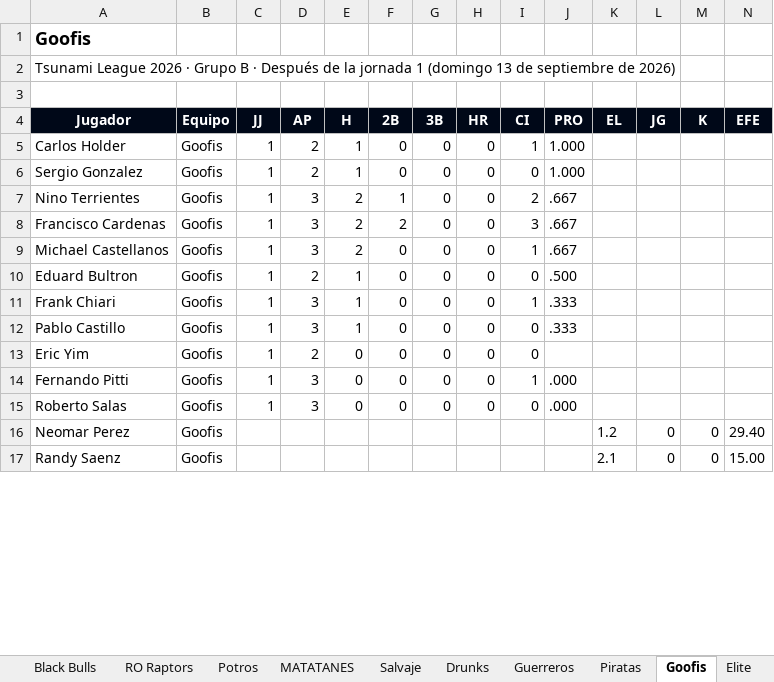
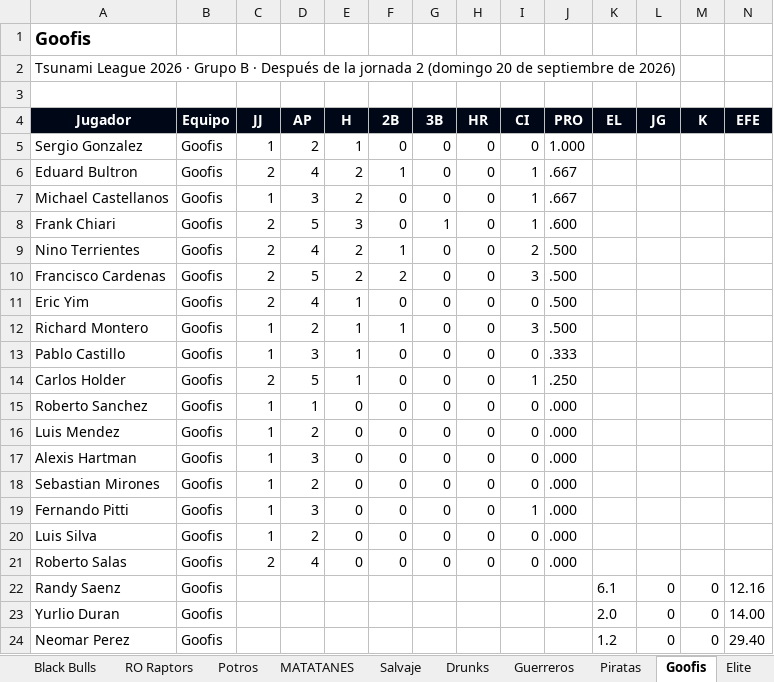
Before and after one commit to ligaalbrook/ligaalbrook.github.io, an Excel workbook: tsunami-numeros.xlsx, sheet Goofis, drawn as a sheet; only a part is shown; values as stored, in another font and other column widths than the file's, no borders; removed rows and columns are numbered as before the commit, all else as after; the diff covers the shown part only; the diff names each change by its address in the sheet, - before the commit and + after, or states it on an @@ line.

Commit message:
Tsunami: números tras la jornada 2 (20 sep)

```diff
--- a/tsunami-numeros.xlsx (sheet Goofis)
+++ b/tsunami-numeros.xlsx (sheet Goofis)
-A2 (Jugador): …la jornada 1 (domingo 13 de septiembre…
+A2 (Jugador): …la jornada 2 (domingo 20 de septiembre…
-row 5: Carlos Holder | Goofis | 1 | 2 | 1 | 0 | 0 | 0 | 1 | 1.000
-A6 (Jugador): Nino Terrientes
+A6 (Jugador): Eduard Bultron
-C6 (JJ): 1
+C6 (JJ): 2
-D6 (AP): 3
+D6 (AP): 4
-I6 (CI): 2
+I6 (CI): 1
-row 8: Francisco Cardenas | Goofis | 1 | 3 | 2 | 2 | 0 | 0 | 3 | .667
-row 10: Eduard Bultron | Goofis | 1 | 2 | 1 | 0 | 0 | 0 | 0 | .500
-C8 (JJ): 1
+C8 (JJ): 2
-D8 (AP): 3
+D8 (AP): 5
-E8 (H): 1
+E8 (H): 3
-G8 (3B): 0
+G8 (3B): 1
-J8 (PRO): .333
+J8 (PRO): .600
+row 9: Nino Terrientes | Goofis | 2 | 4 | 2 | 1 | 0 | 0 | 2 | .500
+row 10: Francisco Cardenas | Goofis | 2 | 5 | 2 | 2 | 0 | 0 | 3 | .500
+row 11: Eric Yim | Goofis | 2 | 4 | 1 | 0 | 0 | 0 | 0 | .500
+row 12: Richard Montero | Goofis | 1 | 2 | 1 | 1 | 0 | 0 | 3 | .500
+row 14: Carlos Holder | Goofis | 2 | 5 | 1 | 0 | 0 | 0 | 1 | .250
+row 15: Roberto Sanchez | Goofis | 1 | 1 | 0 | 0 | 0 | 0 | 0 | .000
+row 16: Luis Mendez | Goofis | 1 | 2 | 0 | 0 | 0 | 0 | 0 | .000
+row 17: Alexis Hartman | Goofis | 1 | 3 | 0 | 0 | 0 | 0 | 0 | .000
-A18 (Jugador): Eric Yim
+A18 (Jugador): Sebastian Mirones
-J18 (PRO): (empty)
+J18 (PRO): .000
+row 20: Luis Silva | Goofis | 1 | 2 | 0 | 0 | 0 | 0 | 0 | .000
-C21 (JJ): 1
+C21 (JJ): 2
-D21 (AP): 3
+D21 (AP): 4
+row 22: Randy Saenz | Goofis |  |  |  |  |  |  |  |  | 6.1 | 0 | 0 | 12.16
+row 23: Yurlio Duran | Goofis |  |  |  |  |  |  |  |  | 2.0 | 0 | 0 | 14.00
-row 17: Randy Saenz | Goofis |  |  |  |  |  |  |  |  | 2.1 | 0 | 0 | 15.00
```
Also changed, not shown: 9 edited cells elsewhere in this sheet, sheet Tabla, sheet Elite, sheet Broncos, sheet Swaping, sheet Piratas, sheet Cervecero B, 18 more sheets, 1 other file.
